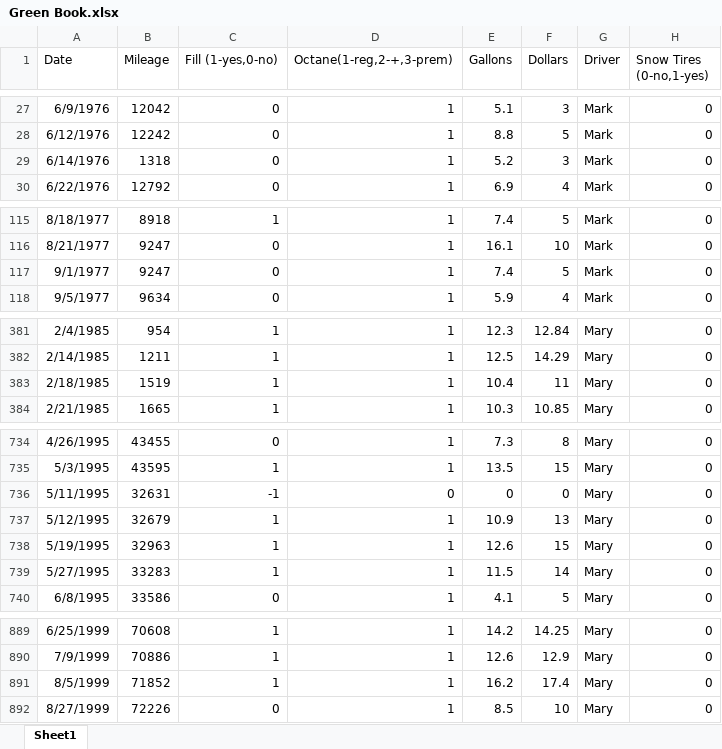
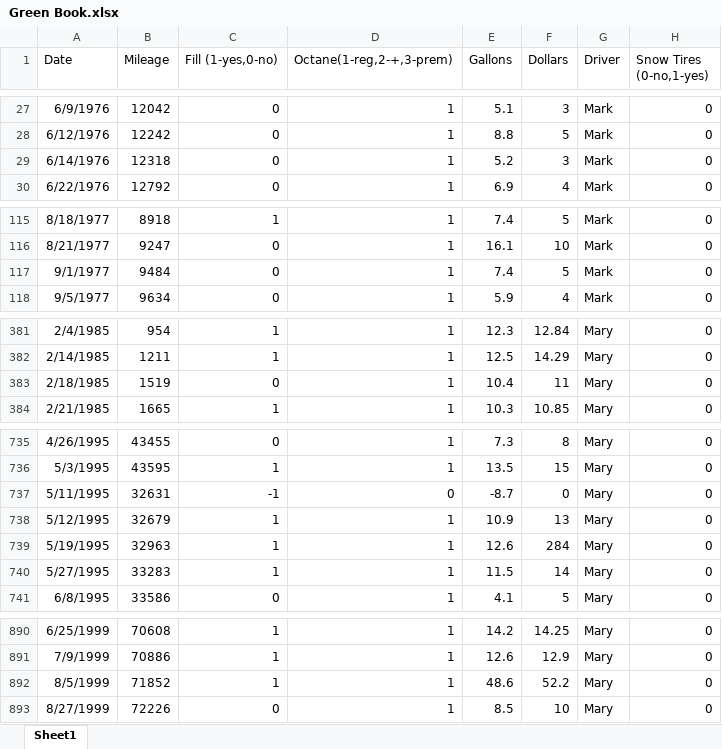
Before and after one commit to andybond13/fontina, an Excel workbook: raw/Green Book.xlsx, sheet Sheet1, drawn as a sheet; only a part is shown, gaps mark what is left out; values as stored, in another font and other column widths than the file's, no borders; addresses are those after the commit; the diff covers the shown part only; the diff names each change by its address in the sheet, - before the commit and + after, or states it on an @@ line.

```diff
--- a/raw/Green Book.xlsx (sheet Sheet1)
+++ b/raw/Green Book.xlsx (sheet Sheet1)
-B29 (Mileage): 1318
+B29 (Mileage): 12318
-B117 (Mileage): 9247
+B117 (Mileage): 9484
-C383 (Fill (1-yes,0-no)): 1
+C383 (Fill (1-yes,0-no)): 0
-E737 (Gallons): 0
+E737 (Gallons): -8.7
-F739 (Dollars): 15
+F739 (Dollars): 284
-E892 (Gallons): 16.2
+E892 (Gallons): 48.6
-F892 (Dollars): 17.4
+F892 (Dollars): 52.2
```
Also changed, not shown: 1 added row and 18 edited cells elsewhere in this sheet, raw/Jetta book.xlsx, raw/Red book.xlsx, 4 other files.
